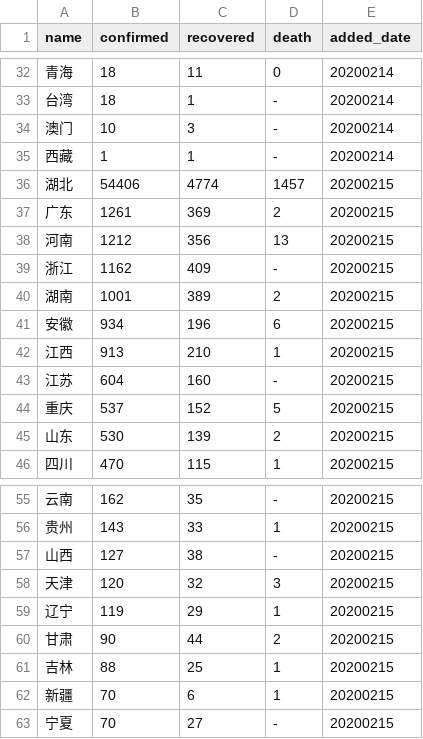
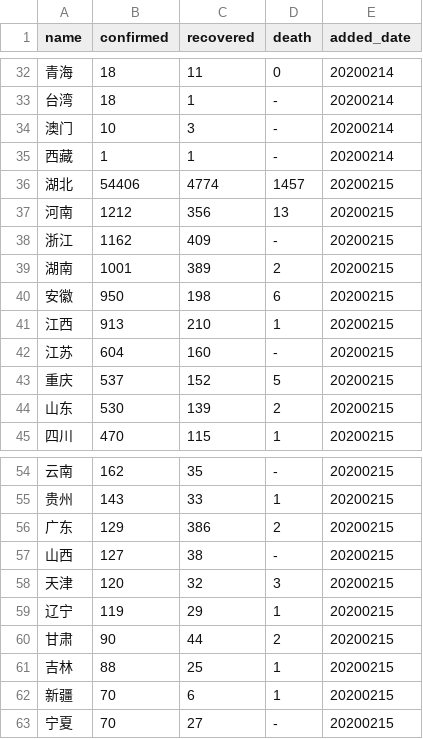
Before and after one commit to KimYoungChang92/data-story, a CSV file: covid19/summary_states.csv, drawn as a sheet; only a part is shown, gaps mark what is left out.

```diff
--- a/covid19/summary_states.csv
+++ b/covid19/summary_states.csv
@@ -36,3 +36,2 @@ name,confirmed,recovered,death,added_date
 湖北,54406,4774,1457,20200215
-广东,1261,369,2,20200215
 河南,1212,356,13,20200215
@@ -40,3 +39,3 @@ name,confirmed,recovered,death,added_date
 湖南,1001,389,2,20200215
-安徽,934,196,6,20200215
+安徽,950,198,6,20200215
 江西,913,210,1,20200215
@@ -56,2 +55,3 @@ name,confirmed,recovered,death,added_date
 贵州,143,33,1,20200215
+广东,129,386,2,20200215
 山西,127,38,-,20200215
```
Also changed, not shown: covid19/covid19_data/20200214/cities.csv, covid19/covid19_data/20200214/countries.csv, 4 other files.
